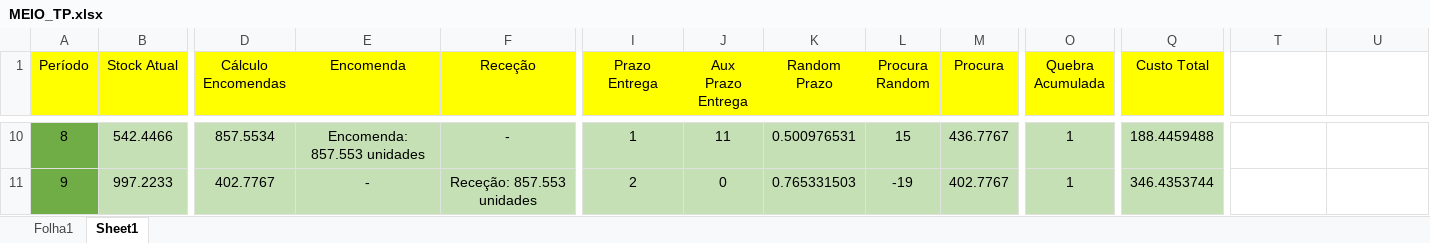
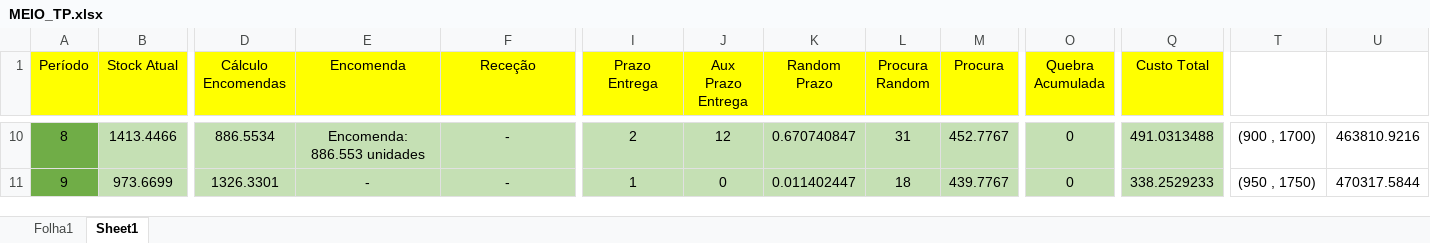
Before and after one commit to MelhorQueSVN/MEIO, an Excel workbook: Excel/MEIO_TP.xlsx, sheet Sheet1, drawn as a sheet; only a part is shown, gaps mark what is left out; values as stored, in another font and other column widths than the file's, no borders; charts and pictures not drawn; the diff covers the shown part only; the diff names each change by its address in the sheet, - before the commit and + after, or states it on an @@ line.

```diff
--- a/Excel/MEIO_TP.xlsx (sheet Sheet1)
+++ b/Excel/MEIO_TP.xlsx (sheet Sheet1)
-B10 (Stock Atual): 542.4466
+B10 (Stock Atual): 1413.4466
-D10 (Cálculo Encomendas): 857.5534
+D10 (Cálculo Encomendas): 886.5534
-E10 (Encomenda): Encomenda: 857.553 unidades
+E10 (Encomenda): Encomenda: 886.553 unidades
-I10 (Prazo Entrega): 1
+I10 (Prazo Entrega): 2
-J10 (Aux Prazo Entrega): 11
+J10 (Aux Prazo Entrega): 12
-K10 (Random Prazo): 0.500976531
+K10 (Random Prazo): 0.670740847
-L10 (Procura Random): 15
+L10 (Procura Random): 31
-M10 (Procura): 436.7767
+M10 (Procura): 452.7767
-O10:O11 (Quebra Acumulada): 1
+O10:O11 (Quebra Acumulada): 0
-Q10 (Custo Total): 188.4459488
+Q10 (Custo Total): 491.0313488
-T10: (empty)
+T10: (900 , 1700)
-U10: (empty)
+U10: 463810.9216
-B11 (Stock Atual): 997.2233
+B11 (Stock Atual): 973.6699
-D11 (Cálculo Encomendas): 402.7767
+D11 (Cálculo Encomendas): 1326.3301
-F11 (Receção): Receção: 857.553 unidades
+F11 (Receção): -
-I11 (Prazo Entrega): 2
+I11 (Prazo Entrega): 1
-K11 (Random Prazo): 0.765331503
+K11 (Random Prazo): 0.011402447
-L11 (Procura Random): -19
+L11 (Procura Random): 18
-M11 (Procura): 402.7767
+M11 (Procura): 439.7767
-Q11 (Custo Total): 346.4353744
+Q11 (Custo Total): 338.2529233
-T11: (empty)
+T11: (950 , 1750)
-U11: (empty)
+U11: 470317.5844
```
Also changed, not shown: 487 edited cells elsewhere in this sheet, charts or pictures.
